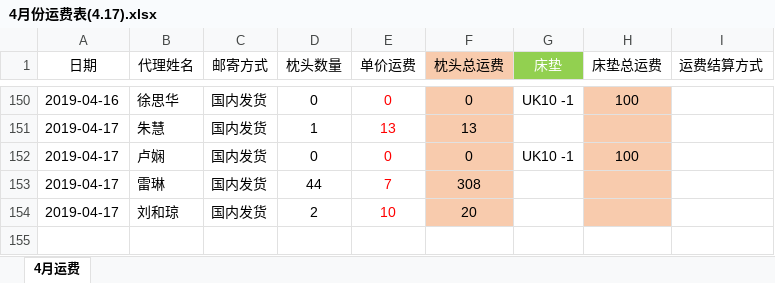
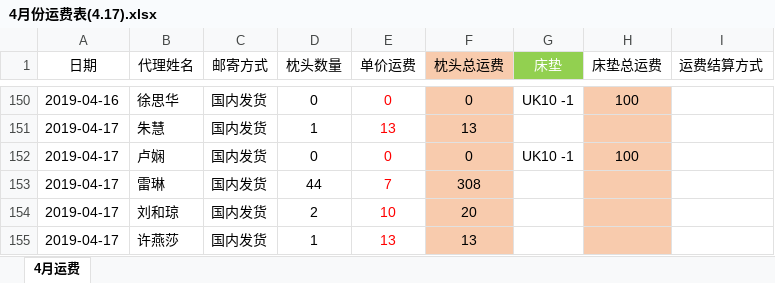
Before and after one commit to uoolatex/file, an Excel workbook: 4月/4月份运费表(4.17).xlsx, sheet 4月运费, drawn as a sheet; only a part is shown, gaps mark what is left out; values as stored, in another font and other column widths than the file's, no borders; the diff names each change by its address in the sheet, - before the commit and + after, or states it on an @@ line.

```diff
--- a/4月/4月份运费表(4.17).xlsx (sheet 4月运费)
+++ b/4月/4月份运费表(4.17).xlsx (sheet 4月运费)
+row 155: 2019-04-17 | 许燕莎 | 国内发货 | 1 | 13 | 13
```
Also changed, not shown: 4月/4月份客户发货需求(4.17).xlsx, 出库/枕头的出库(更新4.17).xlsx, 4 other files.
